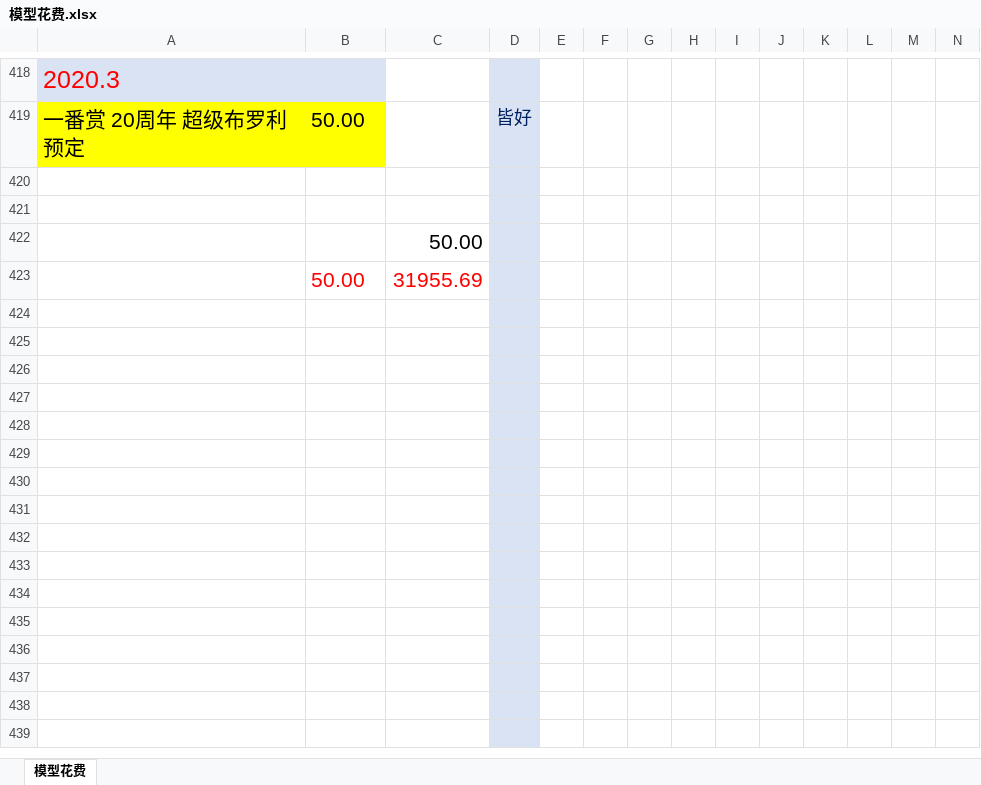
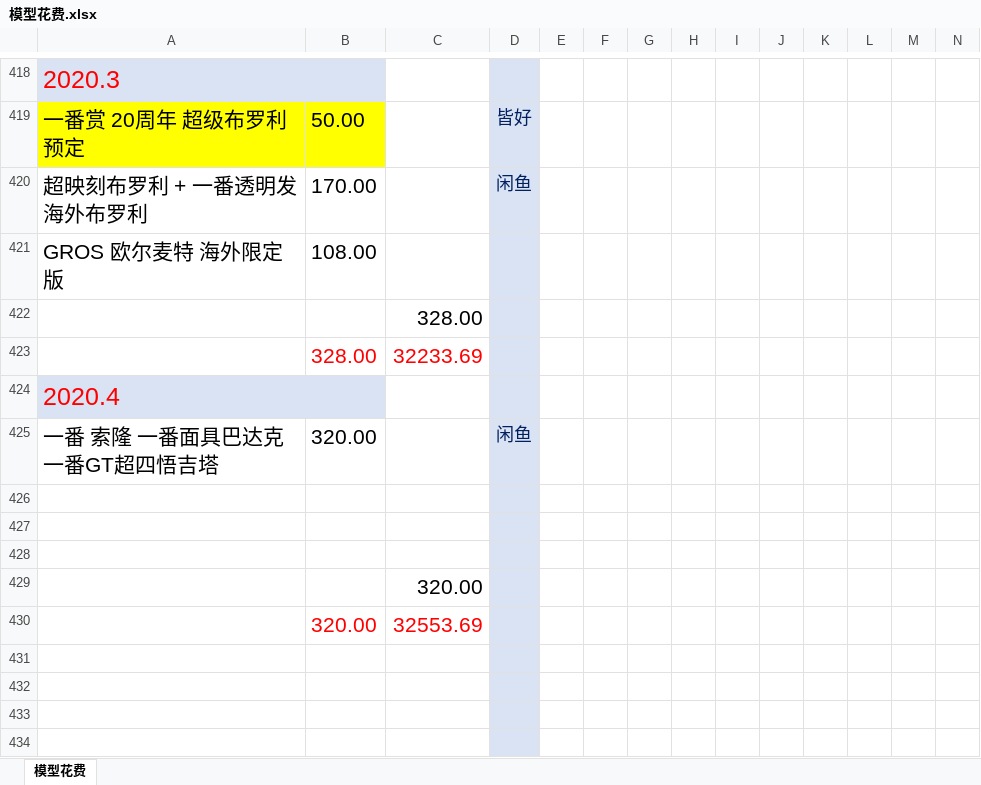
Before and after one commit to wlq82882984/RankTest, an Excel workbook: 健身文档/模型花费.xlsx, sheet 模型花费, drawn as a sheet; only a part is shown, gaps mark what is left out; the shorter side is filled out with more unchanged rows; values as stored, in another font and other column widths than the file's, no borders; removed rows and columns are numbered as before the commit, all else as after; rows hold the shown columns only; the diff names each change by its address in the sheet, - before the commit and + after, or states it on an @@ line.

Commit message:
no message

```diff
--- a/健身文档/模型花费.xlsx (sheet 模型花费)
+++ b/健身文档/模型花费.xlsx (sheet 模型花费)
-row 420: (empty)
+row 420: 超映刻布罗利 + 一番透明发海外布罗利 | 170.00 |  | 闲鱼
-row 421: (empty)
+row 421: GROS 欧尔麦特 海外限定版 | 108.00
-C422: 50.00
+C422: 328.00
-row 423:  | 50.00 | 31955.69
+row 423:  | 328.00 | 32233.69
+row 424: 2020.4
+row 425: 一番 索隆 一番面具巴达克 一番GT超四悟吉塔 | 320.00 |  | 闲鱼
-C429: (empty)
+C429: 320.00
-row 430: (empty)
+row 430:  | 320.00 | 32553.69
-row 429: (empty)
-row 430: (empty)
```
